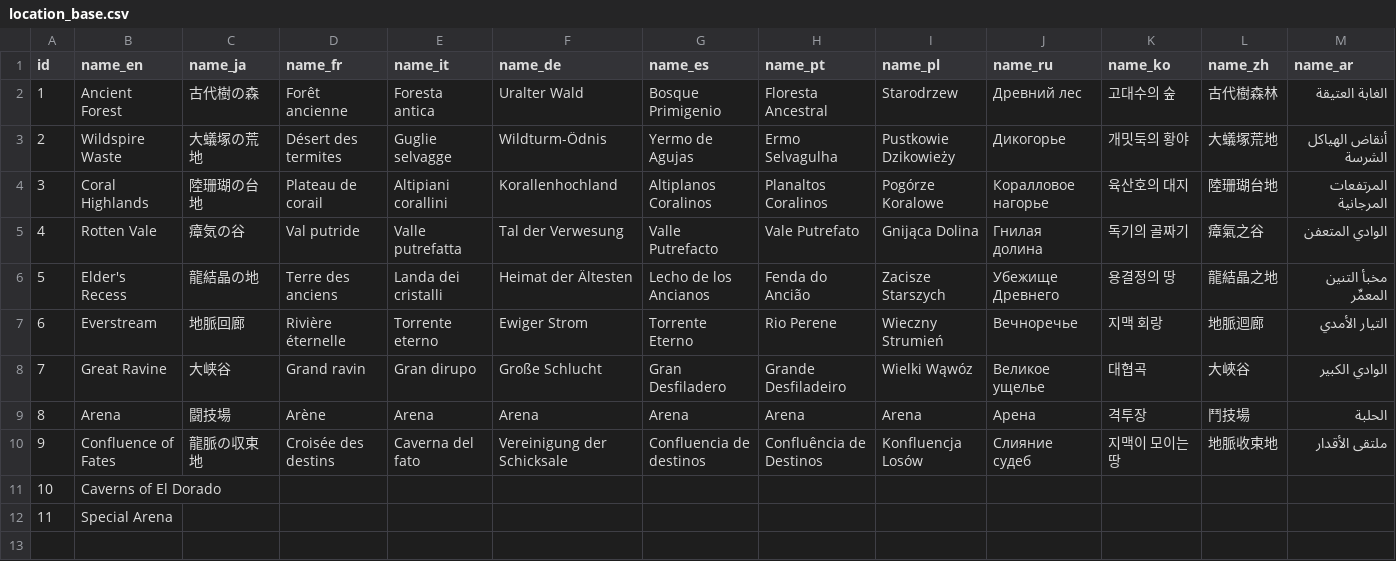
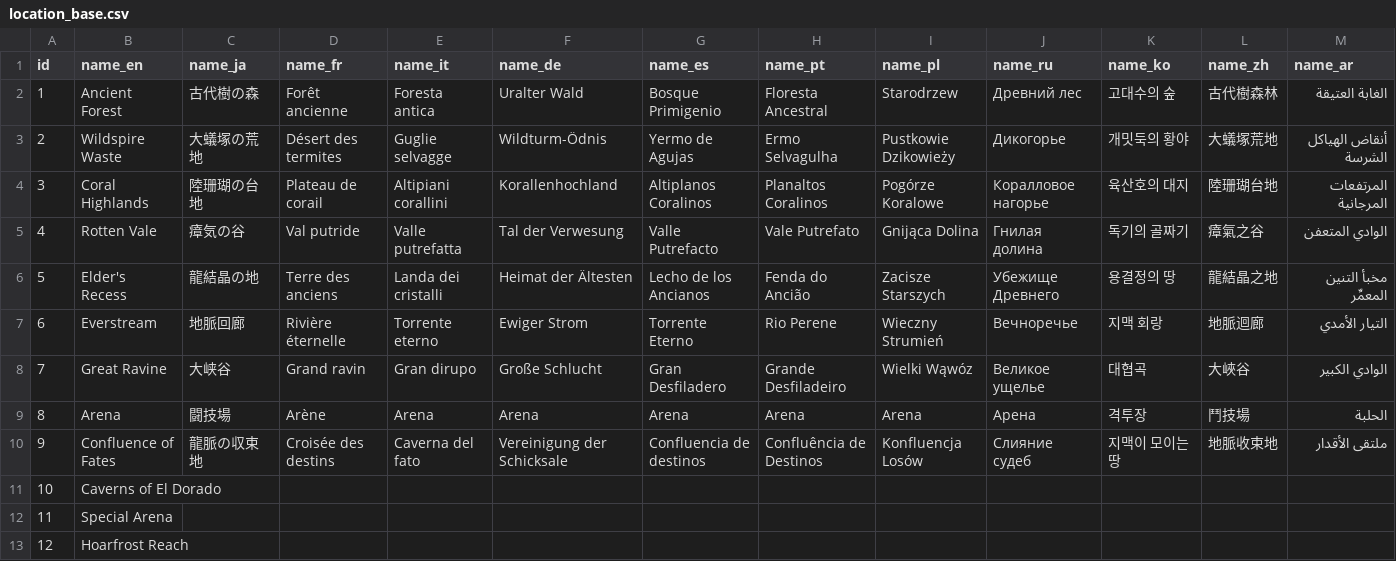
Before and after one commit to ricochhet/CatBotServer, a CSV file: data/src/source_data/locations/location_base.csv, drawn as a sheet.

```diff
--- a/data/src/source_data/locations/location_base.csv
+++ b/data/src/source_data/locations/location_base.csv
@@ -12 +12,2 @@ id,name_en,name_ja,name_fr,name_it,name_de,name_es,name_pt,name_pl,name_ru,name_
 11,Special Arena,,,,,,,,,,,
+12,Hoarfrost Reach,,,,,,,,,,,
```
Also changed, not shown: 9 other files.
